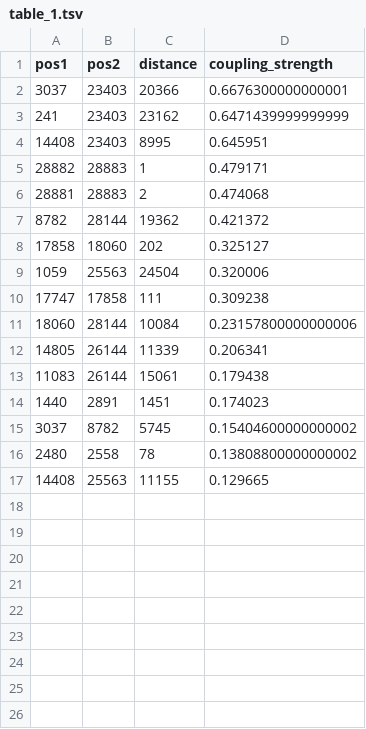
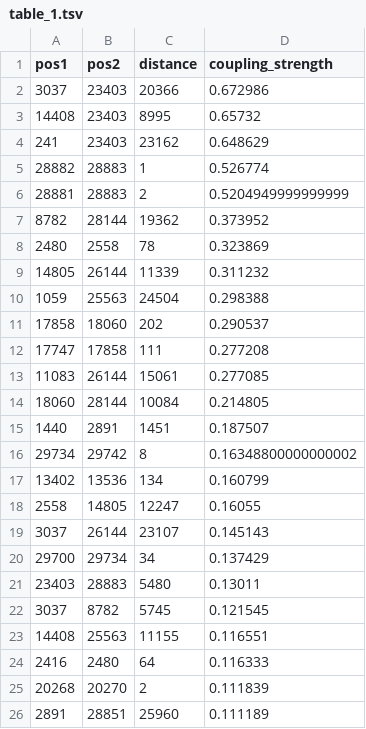
Before and after one commit to khalillab/ncov-dca, a TSV file: table_1.tsv, drawn as a sheet.

```diff
--- a/table_1.tsv
+++ b/table_1.tsv
@@ -1,17 +1,26 @@
 pos1	pos2	distance	coupling_strength
-3037	23403	20366	0.6676300000000001
-241	23403	23162	0.6471439999999999
-14408	23403	8995	0.645951
-28882	28883	1	0.479171
-28881	28883	2	0.474068
-8782	28144	19362	0.421372
-17858	18060	202	0.325127
-1059	25563	24504	0.320006
-17747	17858	111	0.309238
-18060	28144	10084	0.23157800000000006
-14805	26144	11339	0.206341
-11083	26144	15061	0.179438
-1440	2891	1451	0.174023
-3037	8782	5745	0.15404600000000002
-2480	2558	78	0.13808800000000002
-14408	25563	11155	0.129665
+3037	23403	20366	0.672986
+14408	23403	8995	0.65732
+241	23403	23162	0.648629
+28882	28883	1	0.526774
+28881	28883	2	0.5204949999999999
+8782	28144	19362	0.373952
+2480	2558	78	0.323869
+14805	26144	11339	0.311232
+1059	25563	24504	0.298388
+17858	18060	202	0.290537
+17747	17858	111	0.277208
+11083	26144	15061	0.277085
+18060	28144	10084	0.214805
+1440	2891	1451	0.187507
+29734	29742	8	0.16348800000000002
+13402	13536	134	0.160799
+2558	14805	12247	0.16055
+3037	26144	23107	0.145143
+29700	29734	34	0.137429
+23403	28883	5480	0.13011
+3037	8782	5745	0.121545
+14408	25563	11155	0.116551
+2416	2480	64	0.116333
+20268	20270	2	0.111839
+2891	28851	25960	0.111189
```
Also changed, not shown: 3 other files.
